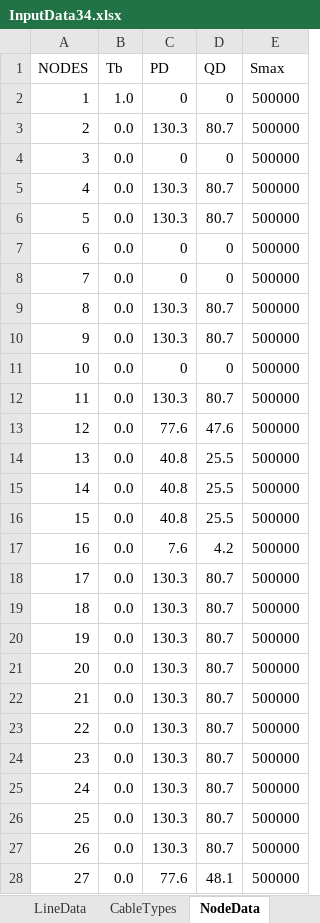
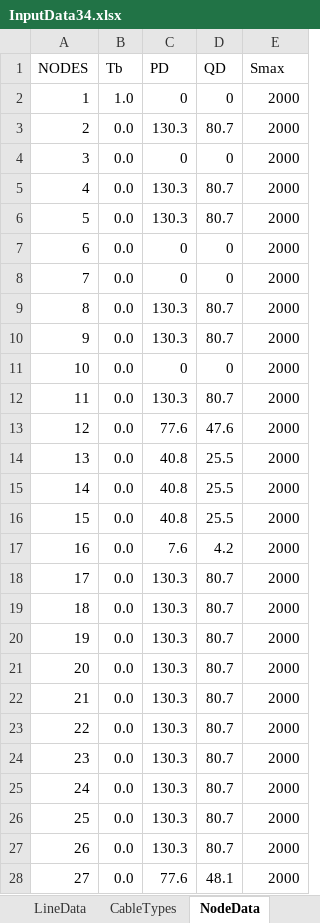
Before and after one commit to filipforro/MasterThesis, an Excel workbook: Pyomo/network/Input_Files/InputData34.xlsx, sheet NodeData, drawn as a sheet; only a part is shown; values as stored, in another font and other column widths than the file's, no borders; the diff covers the shown part only; the diff names each change by its address in the sheet, - before the commit and + after, or states it on an @@ line.

```diff
--- a/Pyomo/network/Input_Files/InputData34.xlsx (sheet NodeData)
+++ b/Pyomo/network/Input_Files/InputData34.xlsx (sheet NodeData)
-E2:E28 (Smax): 500000
+E2:E28 (Smax): 2000
```
Also changed, not shown: 7 edited cells elsewhere in this sheet, sheet DGs, sheet Storages, Pyomo/MILP_v1/Input_Files/InputData34_v4.xlsx, 15 other files.
